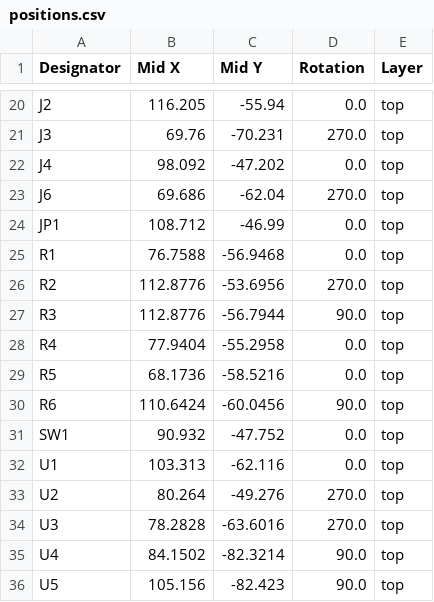
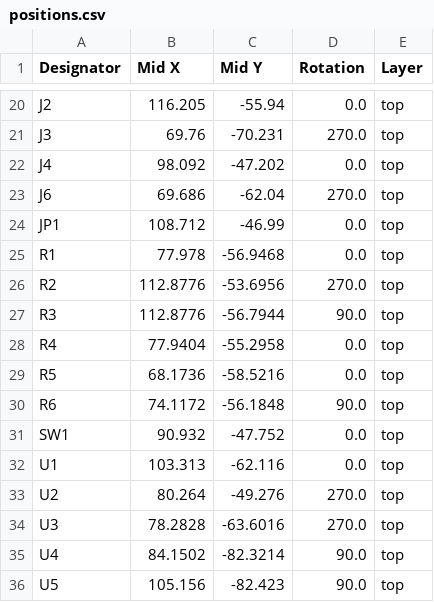
Before and after one commit to leocelente/duplex_radio_module, a CSV file: production/positions.csv, drawn as a sheet; only a part is shown, gaps mark what is left out.

```diff
--- a/production/positions.csv
+++ b/production/positions.csv
@@ -24,3 +24,3 @@ J6,69.686,-62.04,270.0,top
 JP1,108.712,-46.99,0.0,top
-R1,76.7588,-56.9468,0.0,top
+R1,77.978,-56.9468,0.0,top
 R2,112.8776,-53.6956,270.0,top
@@ -29,3 +29,3 @@ R4,77.9404,-55.2958,0.0,top
 R5,68.1736,-58.5216,0.0,top
-R6,110.6424,-60.0456,90.0,top
+R6,74.1172,-56.1848,90.0,top
 SW1,90.932,-47.752,0.0,top
```
Also changed, not shown: 5 other files.
